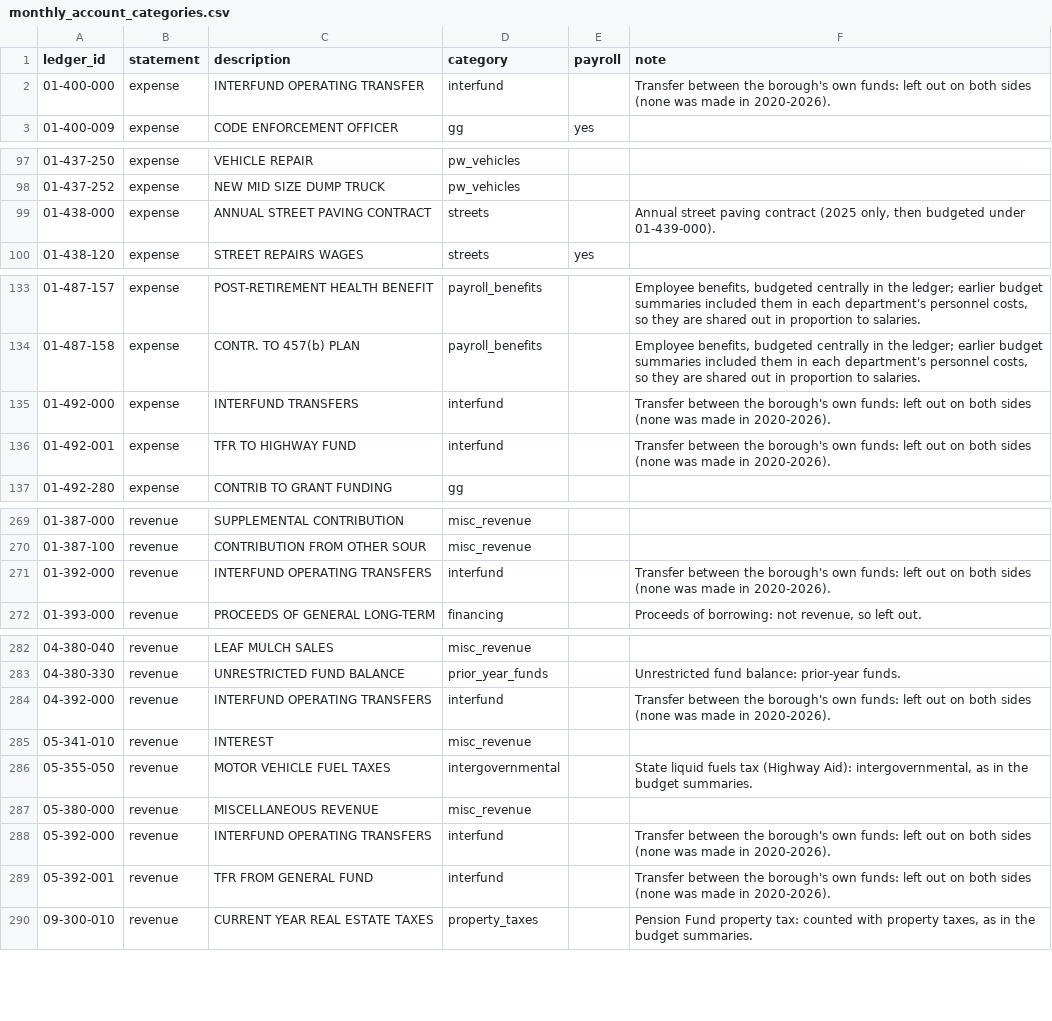
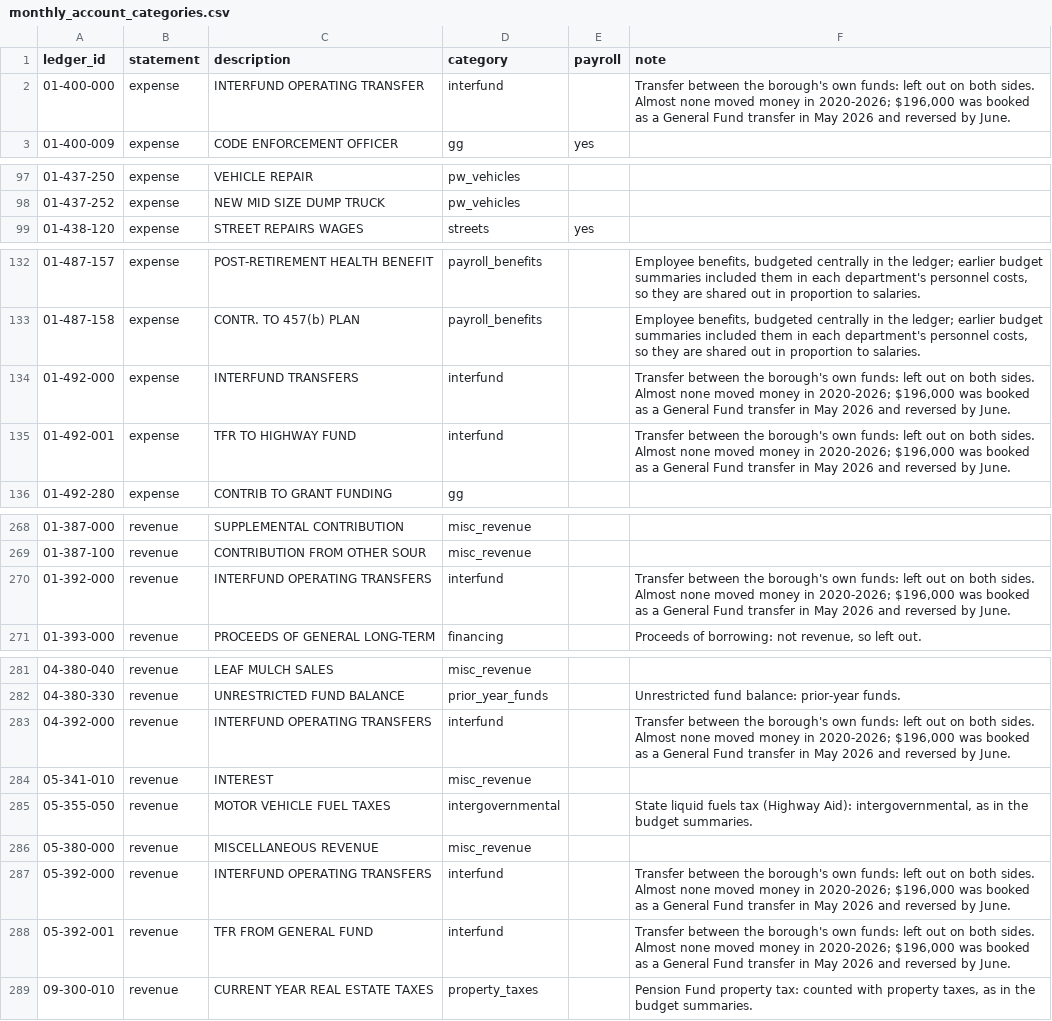
Before and after one commit to diego519/Swarthmore-budget, a CSV file: data/mappings/monthly_account_categories.csv, drawn as a sheet; only a part is shown, gaps mark what is left out; the diff covers the shown part only.

```diff
--- a/data/mappings/monthly_account_categories.csv
+++ b/data/mappings/monthly_account_categories.csv
@@ -1,3 +1,3 @@
 ledger_id,statement,description,category,payroll,note
-01-400-000,expense,INTERFUND OPERATING TRANSFER,interfund,,Transfer between the borough's own funds: left out on both sides (none was made in 2020-2026).
+01-400-000,expense,INTERFUND OPERATING TRANSFER,interfund,,"Transfer between the borough's own funds: left out on both sides. Almost none moved money in 2020-2026; $196,000 was booked as a General Fund transfer in May 2026 and reversed by June."
 01-400-009,expense,CODE ENFORCEMENT OFFICER,gg,yes,
@@ -98,3 +98,2 @@ ledger_id,statement,description,category,payroll,note
 01-437-252,expense,NEW MID SIZE DUMP TRUCK,pw_vehicles,,
-01-438-000,expense,ANNUAL STREET PAVING CONTRACT,streets,,"Annual street paving contract (2025 only, then budgeted under 01-439-000)."
 01-438-120,expense,STREET REPAIRS WAGES,streets,yes,
@@ -134,4 +133,4 @@ ledger_id,statement,description,category,payroll,note
 01-487-158,expense,CONTR. TO 457(b) PLAN,payroll_benefits,,"Employee benefits, budgeted centrally in the ledger; earlier budget summaries included them in each department's personnel costs, so they are shared out in proportion to salaries."
-01-492-000,expense,INTERFUND TRANSFERS,interfund,,Transfer between the borough's own funds: left out on both sides (none was made in 2020-2026).
-01-492-001,expense,TFR TO HIGHWAY FUND,interfund,,Transfer between the borough's own funds: left out on both sides (none was made in 2020-2026).
+01-492-000,expense,INTERFUND TRANSFERS,interfund,,"Transfer between the borough's own funds: left out on both sides. Almost none moved money in 2020-2026; $196,000 was booked as a General Fund transfer in May 2026 and reversed by June."
+01-492-001,expense,TFR TO HIGHWAY FUND,interfund,,"Transfer between the borough's own funds: left out on both sides. Almost none moved money in 2020-2026; $196,000 was booked as a General Fund transfer in May 2026 and reversed by June."
 01-492-280,expense,CONTRIB TO GRANT FUNDING,gg,,
@@ -270,3 +269,3 @@ ledger_id,statement,description,category,payroll,note
 01-387-100,revenue,CONTRIBUTION FROM OTHER SOUR,misc_revenue,,
-01-392-000,revenue,INTERFUND OPERATING TRANSFERS,interfund,,Transfer between the borough's own funds: left out on both sides (none was made in 2020-2026).
+01-392-000,revenue,INTERFUND OPERATING TRANSFERS,interfund,,"Transfer between the borough's own funds: left out on both sides. Almost none moved money in 2020-2026; $196,000 was booked as a General Fund transfer in May 2026 and reversed by June."
 01-393-000,revenue,PROCEEDS OF GENERAL LONG-TERM,financing,,"Proceeds of borrowing: not revenue, so left out."
@@ -283,3 +282,3 @@ ledger_id,statement,description,category,payroll,note
 04-380-330,revenue,UNRESTRICTED FUND BALANCE,prior_year_funds,,Unrestricted fund balance: prior-year funds.
-04-392-000,revenue,INTERFUND OPERATING TRANSFERS,interfund,,Transfer between the borough's own funds: left out on both sides (none was made in 2020-2026).
+04-392-000,revenue,INTERFUND OPERATING TRANSFERS,interfund,,"Transfer between the borough's own funds: left out on both sides. Almost none moved money in 2020-2026; $196,000 was booked as a General Fund transfer in May 2026 and reversed by June."
 05-341-010,revenue,INTEREST,misc_revenue,,
@@ -287,4 +286,4 @@ ledger_id,statement,description,category,payroll,note
 05-380-000,revenue,MISCELLANEOUS REVENUE,misc_revenue,,
-05-392-000,revenue,INTERFUND OPERATING TRANSFERS,interfund,,Transfer between the borough's own funds: left out on both sides (none was made in 2020-2026).
-05-392-001,revenue,TFR FROM GENERAL FUND,interfund,,Transfer between the borough's own funds: left out on both sides (none was made in 2020-2026).
+05-392-000,revenue,INTERFUND OPERATING TRANSFERS,interfund,,"Transfer between the borough's own funds: left out on both sides. Almost none moved money in 2020-2026; $196,000 was booked as a General Fund transfer in May 2026 and reversed by June."
+05-392-001,revenue,TFR FROM GENERAL FUND,interfund,,"Transfer between the borough's own funds: left out on both sides. Almost none moved money in 2020-2026; $196,000 was booked as a General Fund transfer in May 2026 and reversed by June."
 09-300-010,revenue,CURRENT YEAR REAL ESTATE TAXES,property_taxes,,"Pension Fund property tax: counted with property taxes, as in the budget summaries."
```
Also changed, not shown: 1 edited cell elsewhere in this file, data/processed/monthly_series_corrections.csv, data/processed/monthly_summary.csv, 22 other files.
